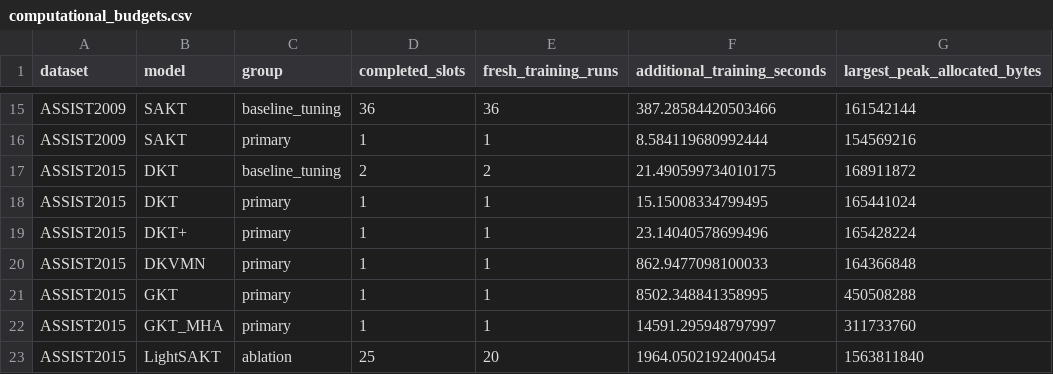
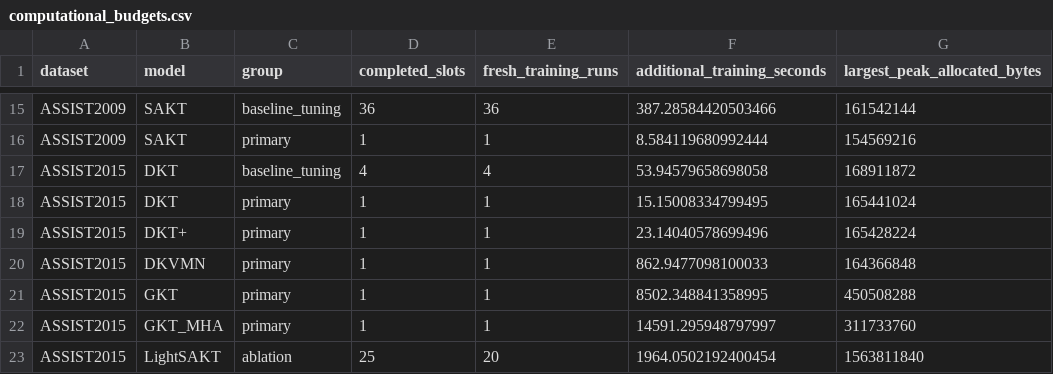
Before and after one commit to Tanishgupta28/LightSAKT2, a CSV file: results/tables/computational_budgets.csv, drawn as a sheet; only a part is shown, gaps mark what is left out.

```diff
--- a/results/tables/computational_budgets.csv
+++ b/results/tables/computational_budgets.csv
@@ -16,3 +16,3 @@ ASSIST2009,SAKT,baseline_tuning,36,36,387.28584420503466,161542144
 ASSIST2009,SAKT,primary,1,1,8.584119680992444,154569216
-ASSIST2015,DKT,baseline_tuning,2,2,21.490599734010175,168911872
+ASSIST2015,DKT,baseline_tuning,4,4,53.94579658698058,168911872
 ASSIST2015,DKT,primary,1,1,15.15008334799495,165441024
```
Also changed, not shown: results/tables/all_verified_runs.csv, 30 other files.
